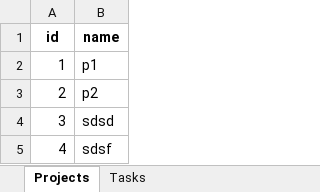
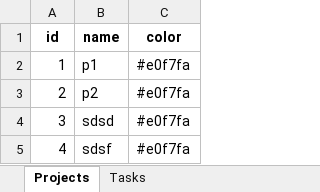
Before and after one commit to ashish-ram/personal-task-manager-local-app, an Excel workbook: data.xlsx, sheet Projects, drawn as a sheet; values as stored, in another font and other column widths than the file's, no borders; the diff names each change by its address in the sheet, - before the commit and + after, or states it on an @@ line.

```diff
--- a/data.xlsx (sheet Projects)
+++ b/data.xlsx (sheet Projects)
+column C (color), rows 2-5: all #e0f7fa
```
Also changed, not shown: sheet Tasks, 3 other files.
